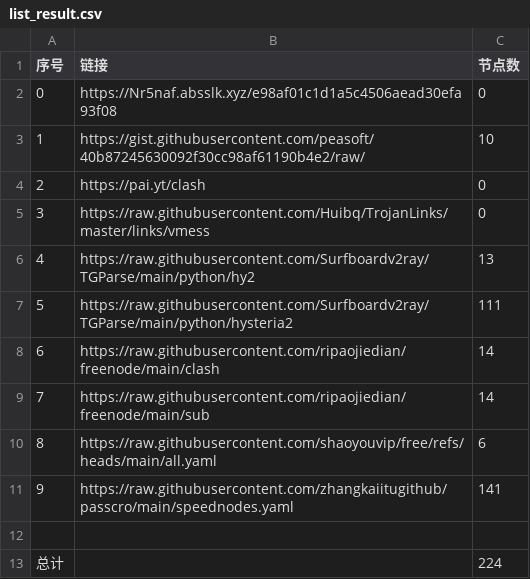
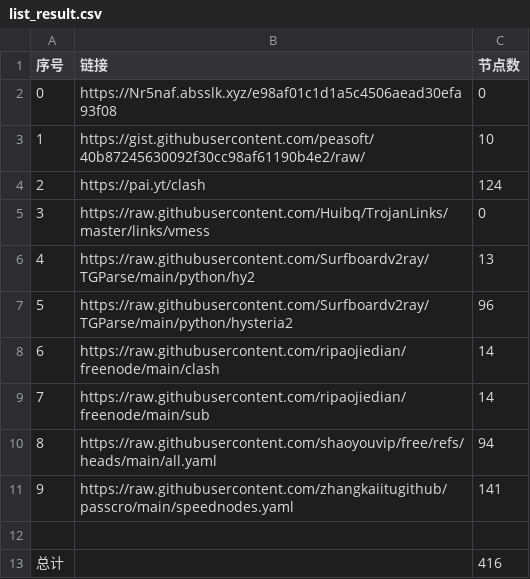
Before and after one commit to davidchim/NoMoreWalls, a CSV file: list_result.csv, drawn as a sheet.

```diff
--- a/list_result.csv
+++ b/list_result.csv
@@ -3,11 +3,11 @@
 1,https://gist.githubusercontent.com/peasoft/40b87245630092f30cc98af61190b4e2/raw/,10
-2,https://pai.yt/clash,0
+2,https://pai.yt/clash,124
 3,https://raw.githubusercontent.com/Huibq/TrojanLinks/master/links/vmess,0
 4,https://raw.githubusercontent.com/Surfboardv2ray/TGParse/main/python/hy2,13
-5,https://raw.githubusercontent.com/Surfboardv2ray/TGParse/main/python/hysteria2,111
+5,https://raw.githubusercontent.com/Surfboardv2ray/TGParse/main/python/hysteria2,96
 6,https://raw.githubusercontent.com/ripaojiedian/freenode/main/clash,14
 7,https://raw.githubusercontent.com/ripaojiedian/freenode/main/sub,14
-8,https://raw.githubusercontent.com/shaoyouvip/free/refs/heads/main/all.yaml,6
+8,https://raw.githubusercontent.com/shaoyouvip/free/refs/heads/main/all.yaml,94
 9,https://raw.githubusercontent.com/zhangkaiitugithub/passcro/main/speednodes.yaml,141
 
-总计,,224
+总计,,416
```
Also changed, not shown: 28 other files.
